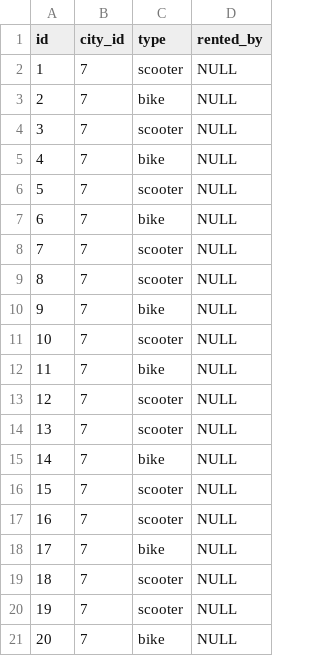
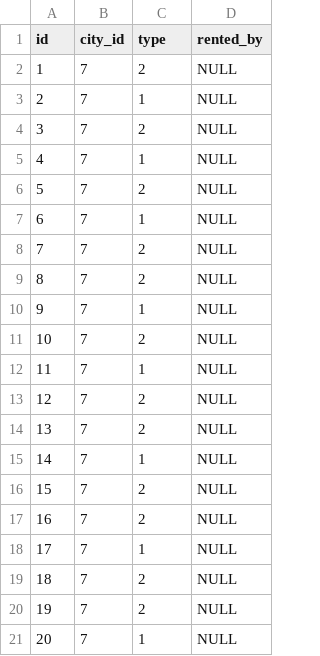
Before and after one commit to VTeamOrg/SparkGo, a CSV file: sql/csv/vehicle.csv, drawn as a sheet.

```diff
--- a/sql/csv/vehicle.csv
+++ b/sql/csv/vehicle.csv
@@ -1,21 +1,21 @@
 id,city_id,type,rented_by
-1,7,scooter,NULL
-2,7,bike,NULL
-3,7,scooter,NULL
-4,7,bike,NULL
-5,7,scooter,NULL
-6,7,bike,NULL
-7,7,scooter,NULL
-8,7,scooter,NULL
-9,7,bike,NULL
-10,7,scooter,NULL
-11,7,bike,NULL
-12,7,scooter,NULL
-13,7,scooter,NULL
-14,7,bike,NULL
-15,7,scooter,NULL
-16,7,scooter,NULL
-17,7,bike,NULL
-18,7,scooter,NULL
-19,7,scooter,NULL
-20,7,bike,NULL
+1,7,2,NULL
+2,7,1,NULL
+3,7,2,NULL
+4,7,1,NULL
+5,7,2,NULL
+6,7,1,NULL
+7,7,2,NULL
+8,7,2,NULL
+9,7,1,NULL
+10,7,2,NULL
+11,7,1,NULL
+12,7,2,NULL
+13,7,2,NULL
+14,7,1,NULL
+15,7,2,NULL
+16,7,2,NULL
+17,7,1,NULL
+18,7,2,NULL
+19,7,2,NULL
+20,7,1,NULL
```
Also changed, not shown: 3 other files.
